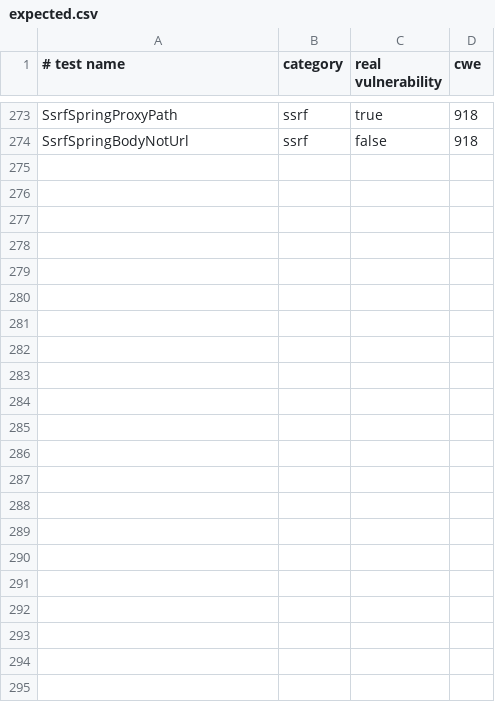
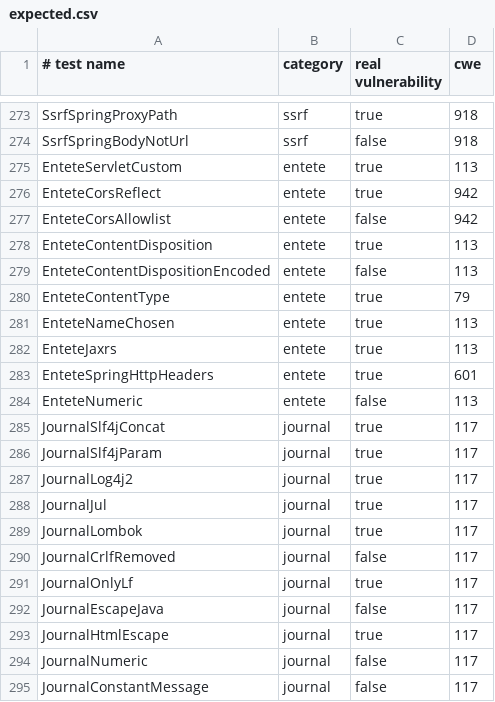
Before and after one commit to SahadySao/JavaVulnLab, a CSV file: expected.csv, drawn as a sheet; only a part is shown, gaps mark what is left out; the diff names each change by its address in the sheet, - before the commit and + after, or states it on an @@ line.

Commit message:
Ajout des cas entete (10) et journal (11)

```diff
--- a/expected.csv
+++ b/expected.csv
+row 275: EnteteServletCustom | entete | true | 113
+row 276: EnteteCorsReflect | entete | true | 942
+row 277: EnteteCorsAllowlist | entete | false | 942
+row 278: EnteteContentDisposition | entete | true | 113
+row 279: EnteteContentDispositionEncoded | entete | false | 113
+row 280: EnteteContentType | entete | true | 79
+row 281: EnteteNameChosen | entete | true | 113
+row 282: EnteteJaxrs | entete | true | 113
+row 283: EnteteSpringHttpHeaders | entete | true | 601
+row 284: EnteteNumeric | entete | false | 113
+row 285: JournalSlf4jConcat | journal | true | 117
+row 286: JournalSlf4jParam | journal | true | 117
+row 287: JournalLog4j2 | journal | true | 117
+row 288: JournalJul | journal | true | 117
+row 289: JournalLombok | journal | true | 117
+row 290: JournalCrlfRemoved | journal | false | 117
+row 291: JournalOnlyLf | journal | true | 117
+row 292: JournalEscapeJava | journal | false | 117
+row 293: JournalHtmlEscape | journal | true | 117
+row 294: JournalNumeric | journal | false | 117
+row 295: JournalConstantMessage | journal | false | 117
```
Also changed, not shown: 22 other files.
